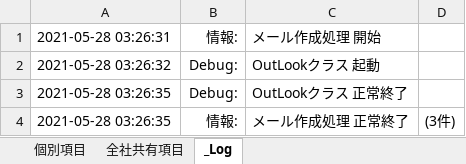
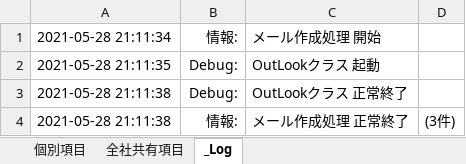
Before and after one commit to MasamiYamashita/nagoya2net.github.io, an Excel workbook: ExcelVBA/xls/OutLook送信VBA.xlsm, sheet _Log, drawn as a sheet; values as stored, in another font and other column widths than the file's, no borders; the diff names each change by its address in the sheet, - before the commit and + after, or states it on an @@ line.

```diff
--- a/ExcelVBA/xls/OutLook送信VBA.xlsm (sheet _Log)
+++ b/ExcelVBA/xls/OutLook送信VBA.xlsm (sheet _Log)
-A1: 2021-05-28 03:26:31
+A1: 2021-05-28 21:11:34
-A2: 2021-05-28 03:26:32
+A2: 2021-05-28 21:11:35
-A3:A4: 2021-05-28 03:26:35
+A3:A4: 2021-05-28 21:11:38
```
Also changed, not shown: charts or pictures, 1 other file.
